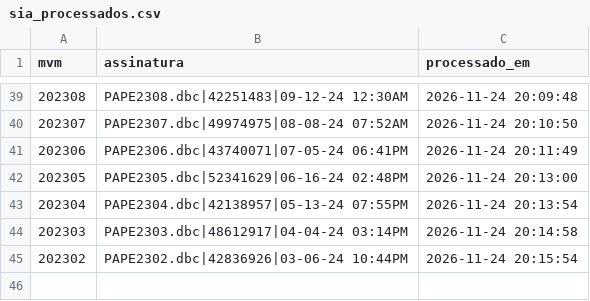
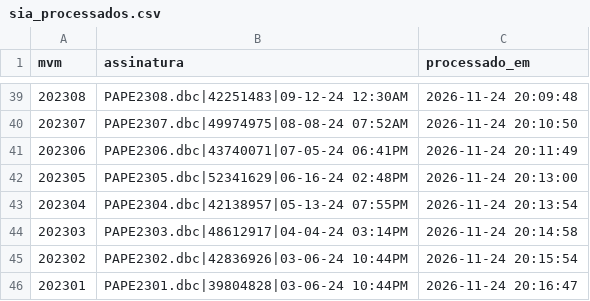
Before and after one commit to DGMOG-SES/producao-unidades-pe, a CSV file: dados/controle/sia_processados.csv, drawn as a sheet; only a part is shown, gaps mark what is left out.

```diff
--- a/dados/controle/sia_processados.csv
+++ b/dados/controle/sia_processados.csv
@@ -45 +45,2 @@
 202302;PAPE2302.dbc|42836926|03-06-24 10:44PM;2026-11-24 20:15:54
+202301;PAPE2301.dbc|39804828|03-06-24 10:44PM;2026-11-24 20:16:47
```
Also changed, not shown: 1 other file.
